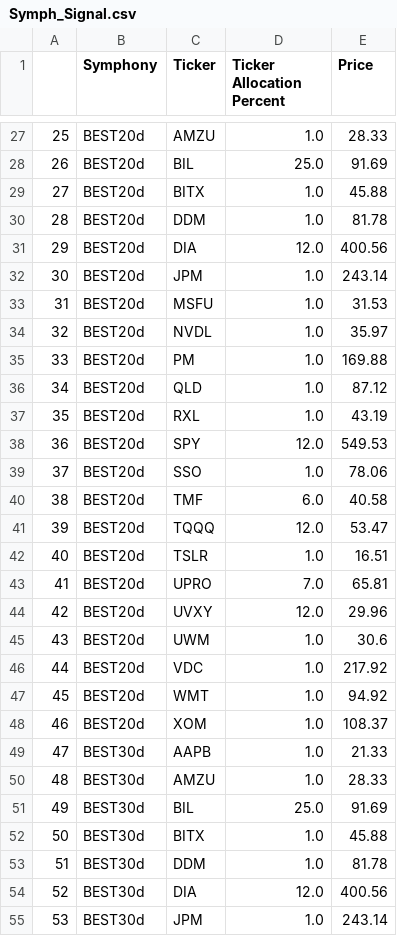
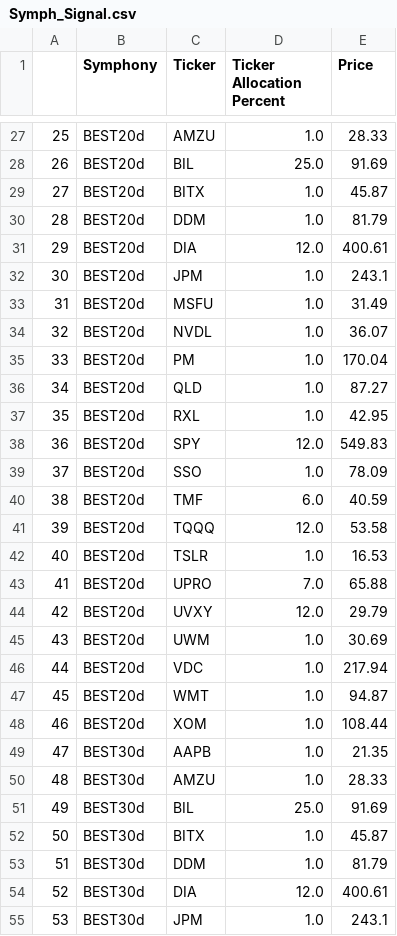
Before and after one commit to scarplus/signals, a CSV file: data/Symph_Signal.csv, drawn as a sheet; only a part is shown, gaps mark what is left out; the diff covers the shown part only.

```diff
--- a/data/Symph_Signal.csv
+++ b/data/Symph_Signal.csv
@@ -28,28 +28,28 @@
 26,BEST20d,BIL,25.0,91.69
-27,BEST20d,BITX,1.0,45.88
-28,BEST20d,DDM,1.0,81.78
-29,BEST20d,DIA,12.0,400.56
-30,BEST20d,JPM,1.0,243.14
-31,BEST20d,MSFU,1.0,31.53
-32,BEST20d,NVDL,1.0,35.97
-33,BEST20d,PM,1.0,169.88
-34,BEST20d,QLD,1.0,87.12
-35,BEST20d,RXL,1.0,43.19
-36,BEST20d,SPY,12.0,549.53
-37,BEST20d,SSO,1.0,78.06
-38,BEST20d,TMF,6.0,40.58
-39,BEST20d,TQQQ,12.0,53.47
-40,BEST20d,TSLR,1.0,16.51
-41,BEST20d,UPRO,7.0,65.81
-42,BEST20d,UVXY,12.0,29.96
-43,BEST20d,UWM,1.0,30.6
-44,BEST20d,VDC,1.0,217.92
-45,BEST20d,WMT,1.0,94.92
-46,BEST20d,XOM,1.0,108.37
-47,BEST30d,AAPB,1.0,21.33
+27,BEST20d,BITX,1.0,45.87
+28,BEST20d,DDM,1.0,81.79
+29,BEST20d,DIA,12.0,400.61
+30,BEST20d,JPM,1.0,243.1
+31,BEST20d,MSFU,1.0,31.49
+32,BEST20d,NVDL,1.0,36.07
+33,BEST20d,PM,1.0,170.04
+34,BEST20d,QLD,1.0,87.27
+35,BEST20d,RXL,1.0,42.95
+36,BEST20d,SPY,12.0,549.83
+37,BEST20d,SSO,1.0,78.09
+38,BEST20d,TMF,6.0,40.59
+39,BEST20d,TQQQ,12.0,53.58
+40,BEST20d,TSLR,1.0,16.53
+41,BEST20d,UPRO,7.0,65.88
+42,BEST20d,UVXY,12.0,29.79
+43,BEST20d,UWM,1.0,30.69
+44,BEST20d,VDC,1.0,217.94
+45,BEST20d,WMT,1.0,94.87
+46,BEST20d,XOM,1.0,108.44
+47,BEST30d,AAPB,1.0,21.35
 48,BEST30d,AMZU,1.0,28.33
 49,BEST30d,BIL,25.0,91.69
-50,BEST30d,BITX,1.0,45.88
-51,BEST30d,DDM,1.0,81.78
-52,BEST30d,DIA,12.0,400.56
-53,BEST30d,JPM,1.0,243.14
+50,BEST30d,BITX,1.0,45.87
+51,BEST30d,DDM,1.0,81.79
+52,BEST30d,DIA,12.0,400.61
+53,BEST30d,JPM,1.0,243.1
```
Also changed, not shown: 168 edited cells elsewhere in this file.
